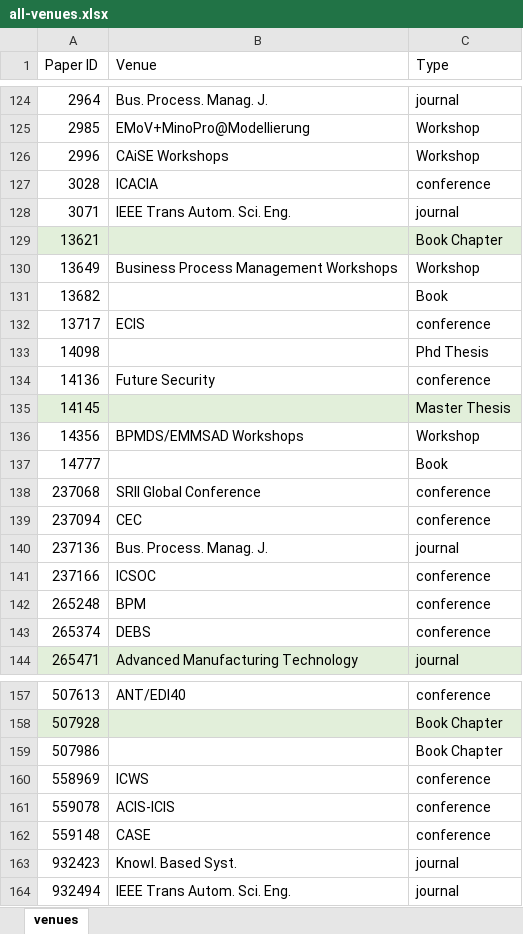
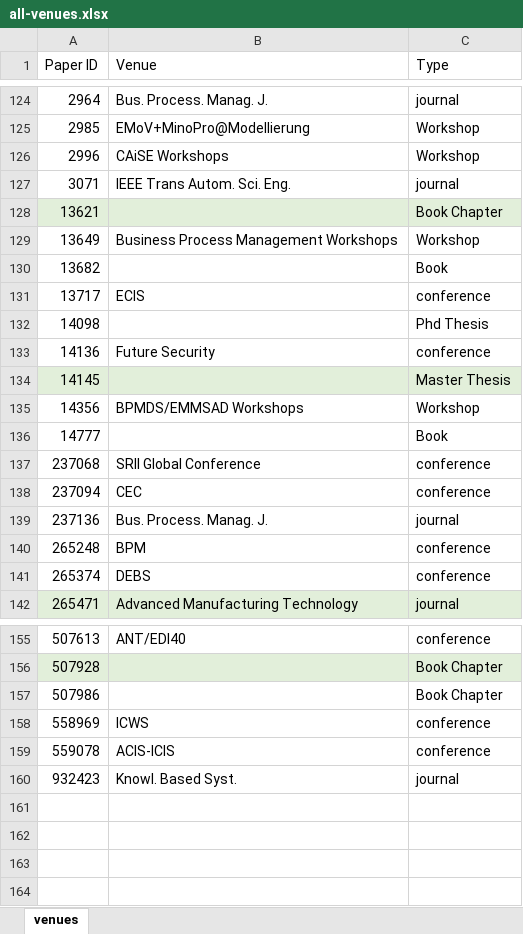
Before and after one commit to reinaqu/reportingslroo, an Excel workbook: data/all-venues.xlsx, sheet venues, drawn as a sheet; only a part is shown, gaps mark what is left out; values as stored, in another font and other column widths than the file's, no borders; table styles not drawn; the diff names each change by its address in the sheet, - before the commit and + after, or states it on an @@ line.

Commit message:
Updated all-venues file

```diff
--- a/data/all-venues.xlsx (sheet venues)
+++ b/data/all-venues.xlsx (sheet venues)
-row 127: 3028 | ICACIA | conference
-row 141: 237166 | ICSOC | conference
-row 162: 559148 | CASE | conference
-row 164: 932494 | IEEE Trans Autom. Sci. Eng. | journal
```
